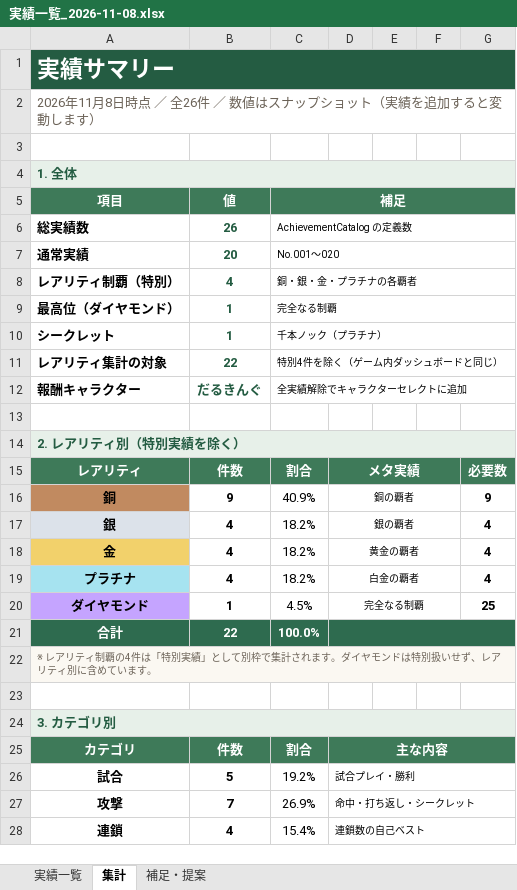
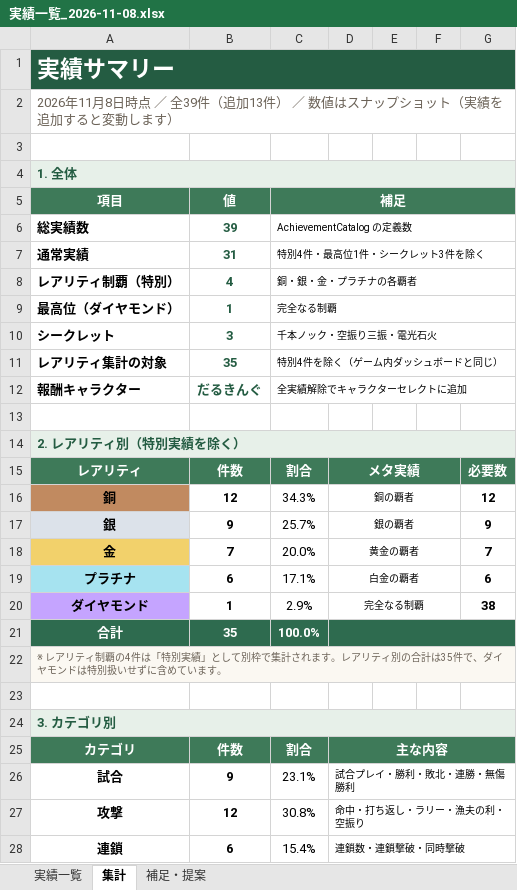
Before and after one commit to lovecap7/AmazingDarumaOtoshi, an Excel workbook: Docs/実績一覧_2026-11-08.xlsx, sheet 集計, drawn as a sheet; only a part is shown; values as stored, in another font and other column widths than the file's, no borders; the diff covers the shown part only; the diff names each change by its address in the sheet, - before the commit and + after, or states it on an @@ line.

```diff
--- a/Docs/実績一覧_2026-11-08.xlsx (sheet 集計)
+++ b/Docs/実績一覧_2026-11-08.xlsx (sheet 集計)
-A2 (項目): …／ 全26件 ／ 数…
+A2 (項目): …／ 全39件（追加13件） ／ 数…
-B6 (値): 26
+B6 (値): 39
-B7 (値): 20
+B7 (値): 31
-C7 (補足): No.001〜020
+C7 (補足): 特別4件・最高位1件・シークレット3件を除く
-B10 (値): 1
+B10 (値): 3
-C10 (補足): 千本ノック（プラチナ）
+C10 (補足): 千本ノック・空振り三振・電光石火
-B11 (値): 22
+B11 (値): 35
-B16 (値): 9
+B16 (値): 12
-C16 (補足): 40.9%
+C16 (補足): 34.3%
-G16: 9
+G16: 12
-B17 (値): 4
+B17 (値): 9
-C17 (補足): 18.2%
+C17 (補足): 25.7%
-G17: 4
+G17: 9
-B18 (値): 4
+B18 (値): 7
-C18 (補足): 18.2%
+C18 (補足): 20.0%
-G18: 4
+G18: 7
-B19 (値): 4
+B19 (値): 6
-C19 (補足): 18.2%
+C19 (補足): 17.1%
-G19: 4
+G19: 6
-C20 (補足): 4.5%
+C20 (補足): 2.9%
-G20: 25
+G20: 38
-B21 (値): 22
+B21 (値): 35
-A22 (項目): …れます。ダイヤモンドは特別扱いせず、レアリティ別に含めて…
+A22 (項目): …れます。レアリティ別の合計は35件で、ダイヤモンドは特別扱いせずに含めて…
-B26 (値): 5
+B26 (値): 9
-C26 (補足): 19.2%
+C26 (補足): 23.1%
-D26: 試合プレイ・勝利
+D26: 試合プレイ・勝利・敗北・連勝・無傷勝利
-B27 (値): 7
+B27 (値): 12
-C27 (補足): 26.9%
+C27 (補足): 30.8%
-D27: 命中・打ち返し・シークレット
+D27: 命中・打ち返し・ラリー・漁夫の利・空振り
-B28 (値): 4
+B28 (値): 6
-D28: 連鎖数の自己ベスト
+D28: 連鎖数・連鎖撃破・同時撃破
```
Also changed, not shown: 11 added rows and 22 edited cells elsewhere in this sheet, sheet 実績一覧, sheet 補足・提案, 3 other files.
